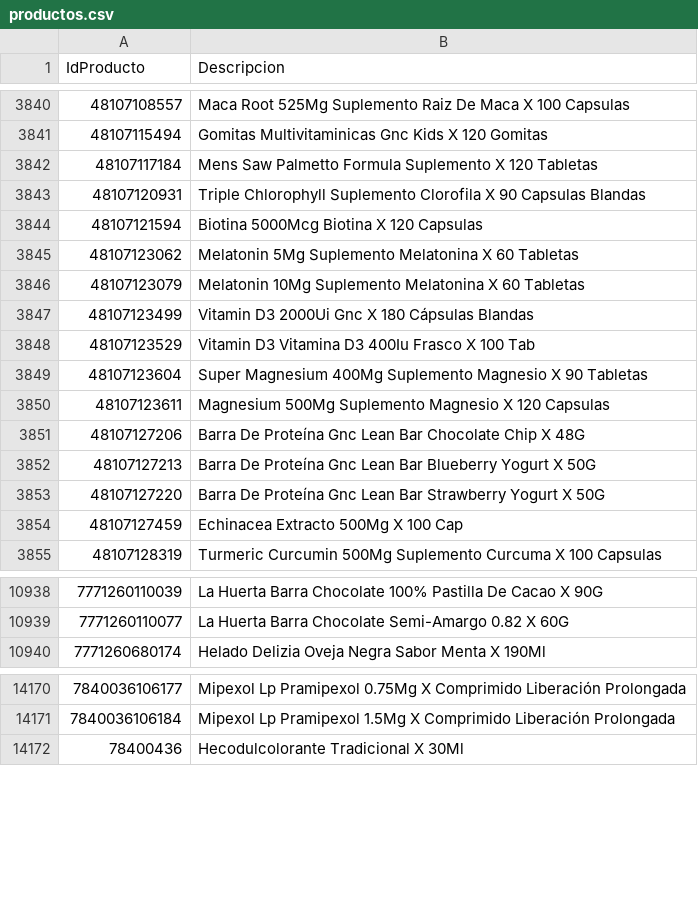
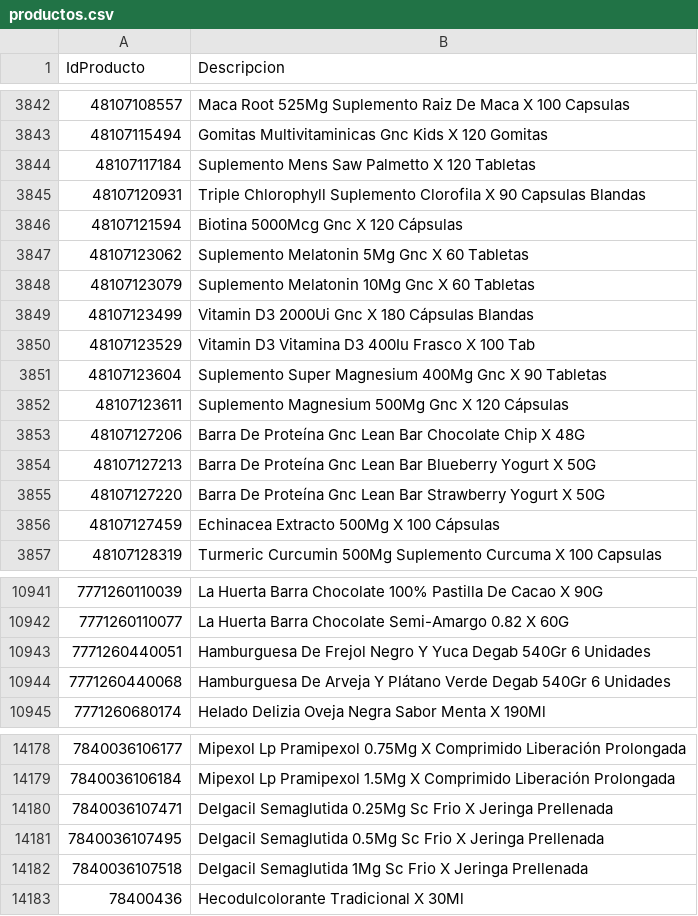
Before and after one commit to intikpo/precios-bolivia, a CSV file: data/raw/farmacorp/productos.csv, drawn as a sheet; only a part is shown, gaps mark what is left out; the diff covers the shown part only.

```diff
--- a/data/raw/farmacorp/productos.csv
+++ b/data/raw/farmacorp/productos.csv
@@ -3841,11 +3843,11 @@
 48107115494,Gomitas Multivitaminicas Gnc Kids X 120 Gomitas
-48107117184,Mens Saw Palmetto Formula Suplemento X 120 Tabletas
+48107117184,Suplemento Mens Saw Palmetto X 120 Tabletas
 48107120931,Triple Chlorophyll Suplemento Clorofila X 90 Capsulas Blandas
-48107121594,Biotina 5000Mcg Biotina X 120 Capsulas
-48107123062,Melatonin 5Mg Suplemento Melatonina X 60 Tabletas
-48107123079,Melatonin 10Mg Suplemento Melatonina X 60 Tabletas
+48107121594,Biotina 5000Mcg Gnc X 120 Cápsulas
+48107123062,Suplemento Melatonin 5Mg Gnc X 60 Tabletas
+48107123079,Suplemento Melatonin 10Mg Gnc X 60 Tabletas
 48107123499,Vitamin D3 2000Ui Gnc X 180 Cápsulas Blandas
 48107123529,Vitamin D3 Vitamina D3 400Iu Frasco X 100 Tab
-48107123604,Super Magnesium 400Mg Suplemento Magnesio X 90 Tabletas
-48107123611,Magnesium 500Mg Suplemento Magnesio X 120 Capsulas
+48107123604,Suplemento Super Magnesium 400Mg Gnc X 90 Tabletas
+48107123611,Suplemento Magnesium 500Mg Gnc X 120 Cápsulas
 48107127206,Barra De Proteína Gnc Lean Bar Chocolate Chip X 48G
@@ -3853,3 +3855,3 @@
 48107127220,Barra De Proteína Gnc Lean Bar Strawberry Yogurt X 50G
-48107127459,Echinacea Extracto 500Mg X 100 Cap
+48107127459,Echinacea Extracto 500Mg X 100 Cápsulas
 48107128319,Turmeric Curcumin 500Mg Suplemento Curcuma X 100 Capsulas
@@ -10939,2 +10942,4 @@
 7771260110077,La Huerta Barra Chocolate Semi-Amargo 0.82 X 60G
+7771260440051,Hamburguesa De Frejol Negro Y Yuca Degab 540Gr 6 Unidades
+7771260440068,Hamburguesa De Arveja Y Plátano Verde Degab 540Gr 6 Unidades
 7771260680174,Helado Delizia Oveja Negra Sabor Menta X 190Ml
@@ -14171,2 +14179,5 @@
 7840036106184,Mipexol Lp Pramipexol 1.5Mg X Comprimido Liberación Prolongada
+7840036107471,Delgacil Semaglutida 0.25Mg Sc Frio X Jeringa Prellenada
+7840036107495,Delgacil Semaglutida 0.5Mg Sc Frio X Jeringa Prellenada
+7840036107518,Delgacil Semaglutida 1Mg Sc Frio X Jeringa Prellenada
 78400436,Hecodulcolorante Tradicional X 30Ml
```
Also changed, not shown: 8 added rows and 9 edited cells elsewhere in this file, 3 other files.
